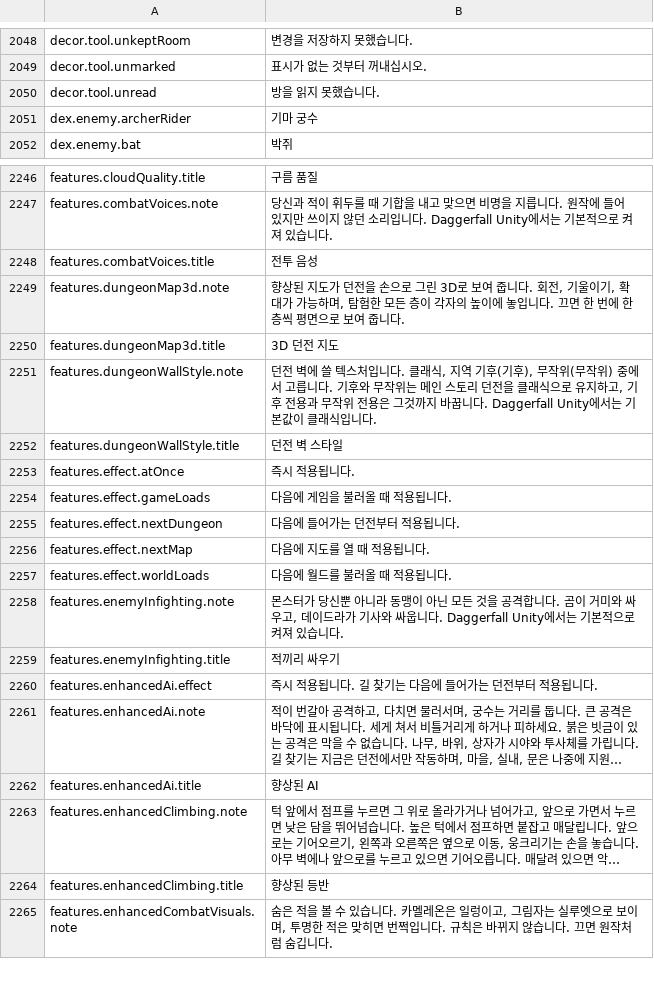
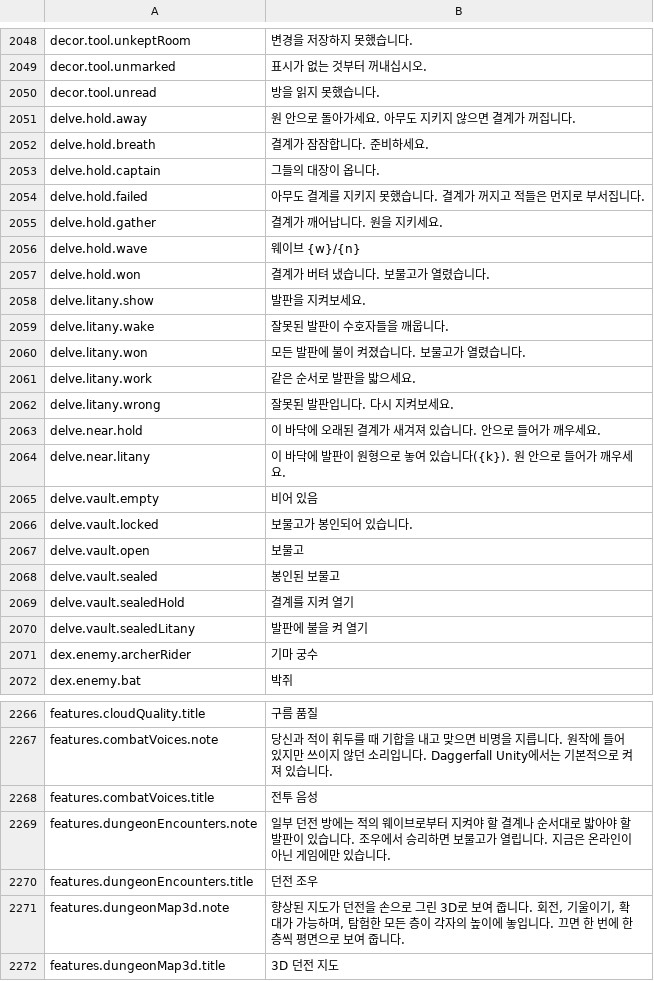
Before and after one commit to Lattymoy/daggerfall-js-source, a CSV file: locales/ko/Port_Strings.csv, drawn as a sheet; only a part is shown, gaps mark what is left out; the shorter side is filled out with more unchanged rows; long unchanged cells end in …; the diff names each change by its address in the sheet, - before the commit and + after, or states it on an @@ line.

```diff
--- a/locales/ko/Port_Strings.csv
+++ b/locales/ko/Port_Strings.csv
+row 2051: delve.hold.away | 원 안으로 돌아가세요. 아무도 지키지 않으면 결계가 꺼집니다.
+row 2052: delve.hold.breath | 결계가 잠잠합니다. 준비하세요.
+row 2053: delve.hold.captain | 그들의 대장이 옵니다.
+row 2054: delve.hold.failed | 아무도 결계를 지키지 못했습니다. 결계가 꺼지고 적들은 먼지로 부서집니다.
+row 2055: delve.hold.gather | 결계가 깨어납니다. 원을 지키세요.
+row 2056: delve.hold.wave | 웨이브 {w}/{n}
+row 2057: delve.hold.won | 결계가 버텨 냈습니다. 보물고가 열렸습니다.
+row 2058: delve.litany.show | 발판을 지켜보세요.
+row 2059: delve.litany.wake | 잘못된 발판이 수호자들을 깨웁니다.
+row 2060: delve.litany.won | 모든 발판에 불이 켜졌습니다. 보물고가 열렸습니다.
+row 2061: delve.litany.work | 같은 순서로 발판을 밟으세요.
+row 2062: delve.litany.wrong | 잘못된 발판입니다. 다시 지켜보세요.
+row 2063: delve.near.hold | 이 바닥에 오래된 결계가 새겨져 있습니다. 안으로 들어가 깨우세요.
+row 2064: delve.near.litany | 이 바닥에 발판이 원형으로 놓여 있습니다({k}). 원 안으로 들어가 깨우세요.
+row 2065: delve.vault.empty | 비어 있음
+row 2066: delve.vault.locked | 보물고가 봉인되어 있습니다.
+row 2067: delve.vault.open | 보물고
+row 2068: delve.vault.sealed | 봉인된 보물고
+row 2069: delve.vault.sealedHold | 결계를 지켜 열기
+row 2070: delve.vault.sealedLitany | 발판에 불을 켜 열기
+row 2269: features.dungeonEncounters.note | 일부 던전 방에는 적의 웨이브로부터 지켜야 할 결계나 순서대로 밟아야 할 발판이 있습니다. 조우에서 승리하면 보물고가 열립니다. 지금은 온라인이 아닌 게임에만 있습니다.
+row 2270: features.dungeonEncounters.title | 던전 조우
```
Also changed, not shown: locales/bg/Port_Strings.csv, locales/fr/Port_Strings.csv, 24 other files.
